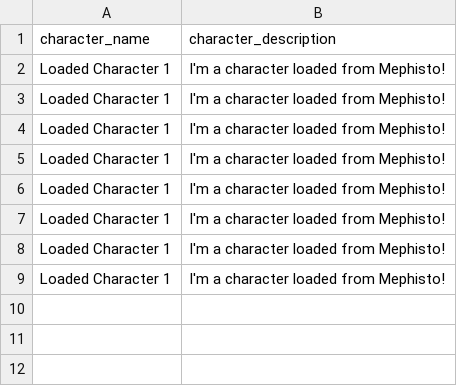
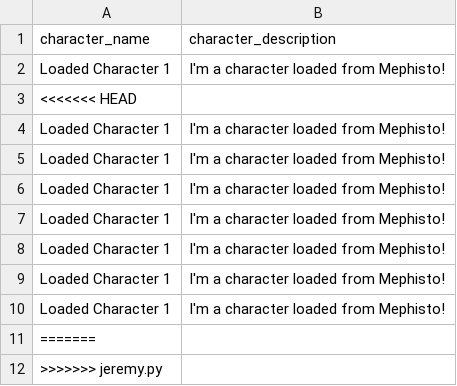
Before and after one commit to shirleypatterson/Mephisto, a CSV file: data.csv, drawn as a sheet.

Commit message:
jeremy.py

```diff
--- a/data.csv
+++ b/data.csv
@@ -2,2 +2,3 @@
 Loaded Character 1,I'm a character loaded from Mephisto!
+<<<<<<< HEAD
 Loaded Character 1,I'm a character loaded from Mephisto!
@@ -9 +10,3 @@ Loaded Character 1,I'm a character loaded from Mephisto!
 Loaded Character 1,I'm a character loaded from Mephisto!
+=======
+>>>>>>> jeremy.py
```
Also changed, not shown: 1 other file.
